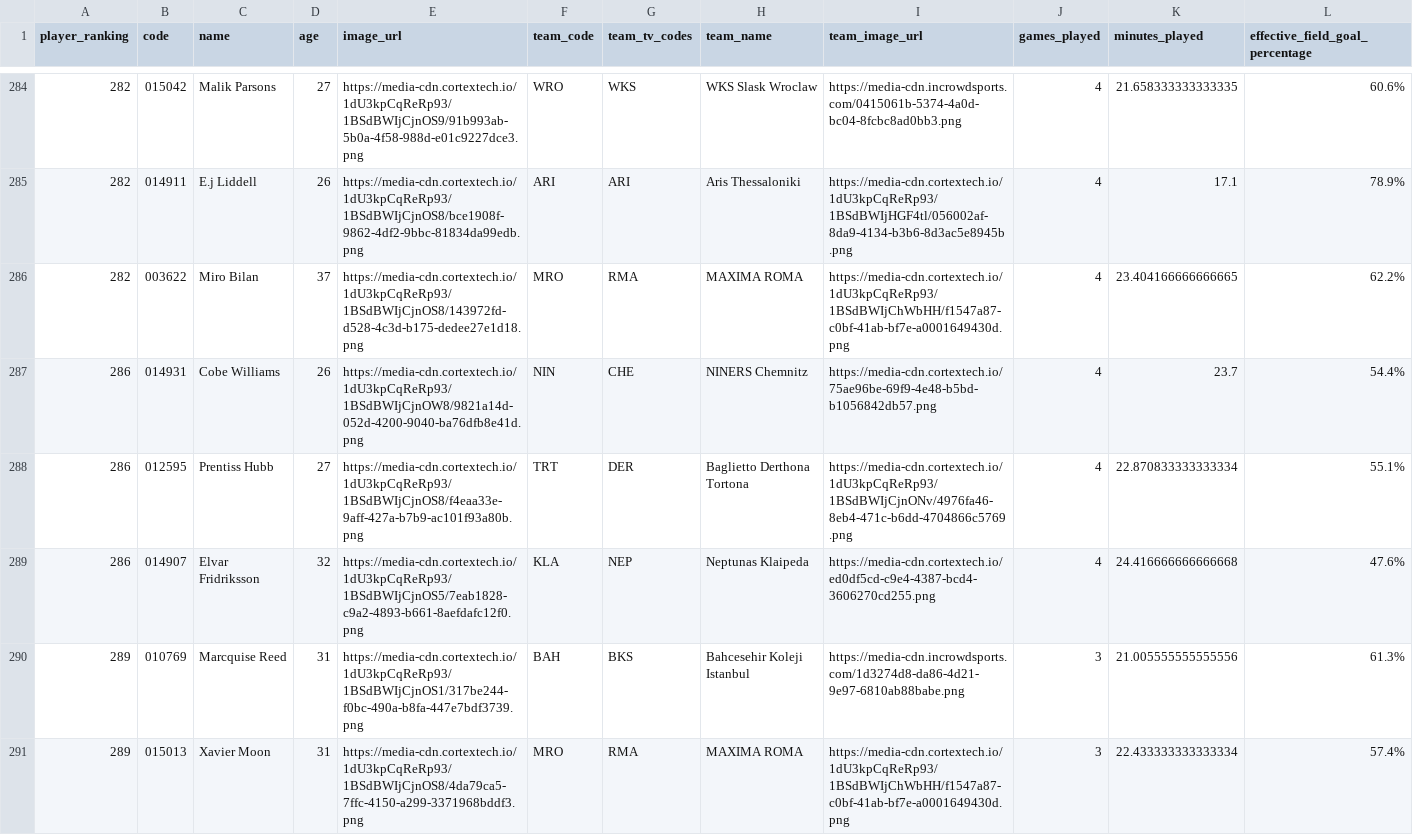
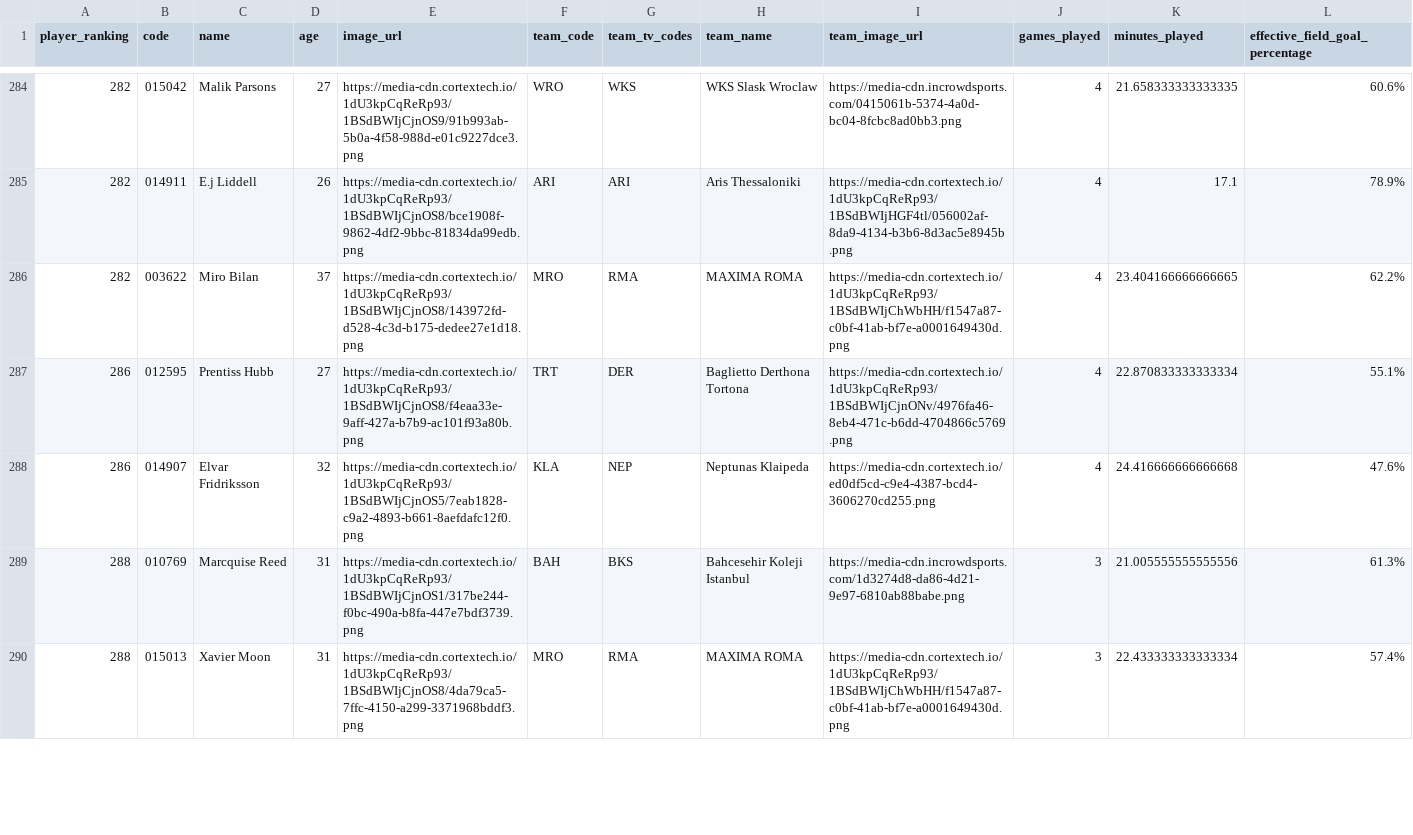
Before and after one commit to IvoVillanueva/EUROLIGAS, a CSV file: data/eurocup_player_stats_advanced_2026-27.csv, drawn as a sheet; only a part is shown, gaps mark what is left out; removed rows and columns are numbered as before the commit, all else as after; rows hold the shown columns only; the diff covers the shown part only; the diff names each change by its address in the sheet, - before the commit and + after, or states it on an @@ line.

```diff
--- a/data/eurocup_player_stats_advanced_2026-27.csv
+++ b/data/eurocup_player_stats_advanced_2026-27.csv
-row 287: 286 | 014931 | Cobe Williams | 26 | https://media-cdn.cortextech.io/1dU3kpCqReRp93/1BSdBWIjCjnOW8/9821a14d-052d-4200-9040-ba76dfb8e41d.png | NIN | CHE | NINERS Chemnitz | https://media-cdn.cortextech.io/75ae96be-69f9-4e48-b5bd-b1056842db57.png | 4 | 23.7 | 54.4%
-A289:A290 (player_ranking): 289
+A289:A290 (player_ranking): 288
```
Also changed, not shown: 2 added rows, 1 removed row and 8 edited cells elsewhere in this file, data/eurocup_player_stats_traditional_2026-27.csv, data/eurocup_team_stats_opponentsTraditional_2026-27.csv, 7 other files.
